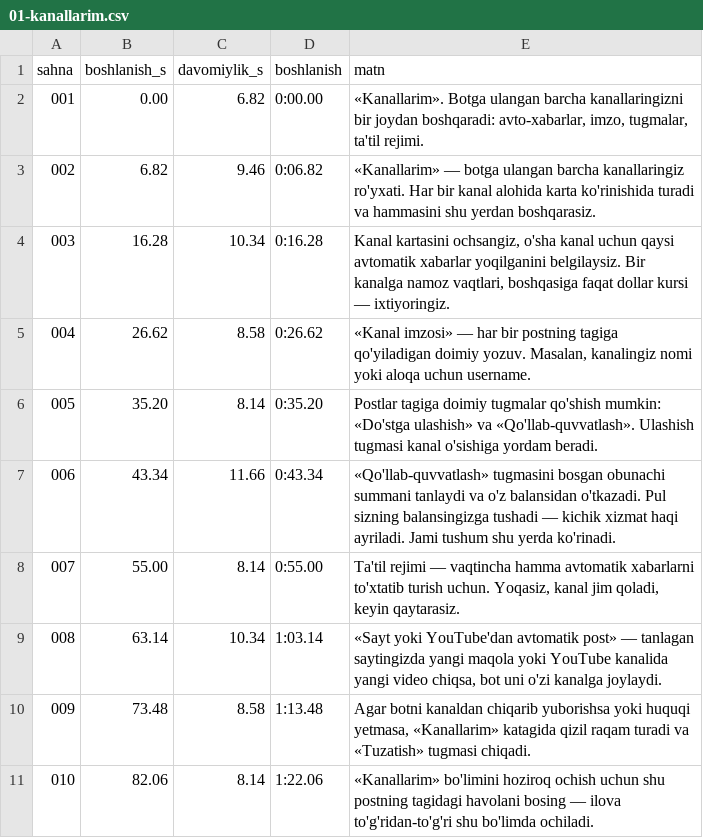
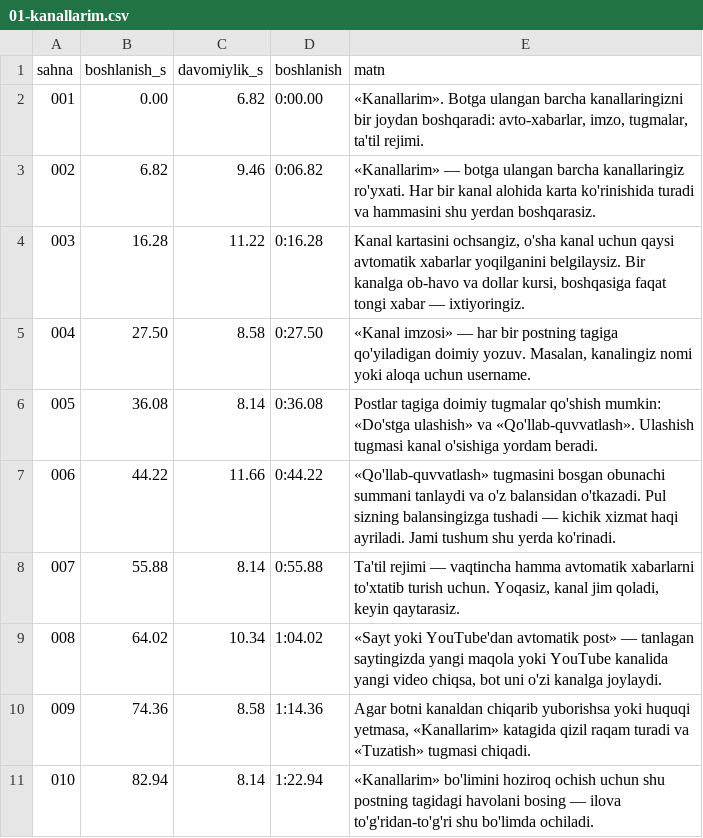
Before and after one commit to bomonov2026-tech/Test, a CSV file: tartibon-qollanma/elevenlabs/kanal-qollanma/01-kanallarim.csv, drawn as a sheet.

```diff
--- a/tartibon-qollanma/elevenlabs/kanal-qollanma/01-kanallarim.csv
+++ b/tartibon-qollanma/elevenlabs/kanal-qollanma/01-kanallarim.csv
@@ -3,9 +3,9 @@ sahna;boshlanish_s;davomiylik_s;boshlanish;matn
 002;6.82;9.46;0:06.82;«Kanallarim» — botga ulangan barcha kanallaringiz ro'yxati. Har bir kanal alohida karta ko'rinishida turadi va hammasini shu yerdan boshqarasiz.
-003;16.28;10.34;0:16.28;Kanal kartasini ochsangiz, o'sha kanal uchun qaysi avtomatik xabarlar yoqilganini belgilaysiz. Bir kanalga namoz vaqtlari, boshqasiga faqat dollar kursi — ixtiyoringiz.
-004;26.62;8.58;0:26.62;«Kanal imzosi» — har bir postning tagiga qo'yiladigan doimiy yozuv. Masalan, kanalingiz nomi yoki aloqa uchun username.
-005;35.20;8.14;0:35.20;Postlar tagiga doimiy tugmalar qo'shish mumkin: «Do'stga ulashish» va «Qo'llab-quvvatlash». Ulashish tugmasi kanal o'sishiga yordam beradi.
-006;43.34;11.66;0:43.34;«Qo'llab-quvvatlash» tugmasini bosgan obunachi summani tanlaydi va o'z balansidan o'tkazadi. Pul sizning balansingizga tushadi — kichik xizmat haqi ayriladi. Jami tushum shu yerda ko'rinadi.
-007;55.00;8.14;0:55.00;Ta'til rejimi — vaqtincha hamma avtomatik xabarlarni to'xtatib turish uchun. Yoqasiz, kanal jim qoladi, keyin qaytarasiz.
-008;63.14;10.34;1:03.14;«Sayt yoki YouTube'dan avtomatik post» — tanlagan saytingizda yangi maqola yoki YouTube kanalida yangi video chiqsa, bot uni o'zi kanalga joylaydi.
-009;73.48;8.58;1:13.48;Agar botni kanaldan chiqarib yuborishsa yoki huquqi yetmasa, «Kanallarim» katagida qizil raqam turadi va «Tuzatish» tugmasi chiqadi.
-010;82.06;8.14;1:22.06;«Kanallarim» bo'limini hoziroq ochish uchun shu postning tagidagi havolani bosing — ilova to'g'ridan-to'g'ri shu bo'limda ochiladi.
+003;16.28;11.22;0:16.28;Kanal kartasini ochsangiz, o'sha kanal uchun qaysi avtomatik xabarlar yoqilganini belgilaysiz. Bir kanalga ob-havo va dollar kursi, boshqasiga faqat tongi xabar — ixtiyoringiz.
+004;27.50;8.58;0:27.50;«Kanal imzosi» — har bir postning tagiga qo'yiladigan doimiy yozuv. Masalan, kanalingiz nomi yoki aloqa uchun username.
+005;36.08;8.14;0:36.08;Postlar tagiga doimiy tugmalar qo'shish mumkin: «Do'stga ulashish» va «Qo'llab-quvvatlash». Ulashish tugmasi kanal o'sishiga yordam beradi.
+006;44.22;11.66;0:44.22;«Qo'llab-quvvatlash» tugmasini bosgan obunachi summani tanlaydi va o'z balansidan o'tkazadi. Pul sizning balansingizga tushadi — kichik xizmat haqi ayriladi. Jami tushum shu yerda ko'rinadi.
+007;55.88;8.14;0:55.88;Ta'til rejimi — vaqtincha hamma avtomatik xabarlarni to'xtatib turish uchun. Yoqasiz, kanal jim qoladi, keyin qaytarasiz.
+008;64.02;10.34;1:04.02;«Sayt yoki YouTube'dan avtomatik post» — tanlagan saytingizda yangi maqola yoki YouTube kanalida yangi video chiqsa, bot uni o'zi kanalga joylaydi.
+009;74.36;8.58;1:14.36;Agar botni kanaldan chiqarib yuborishsa yoki huquqi yetmasa, «Kanallarim» katagida qizil raqam turadi va «Tuzatish» tugmasi chiqadi.
+010;82.94;8.14;1:22.94;«Kanallarim» bo'limini hoziroq ochish uchun shu postning tagidagi havolani bosing — ilova to'g'ridan-to'g'ri shu bo'limda ochiladi.
```
Also changed, not shown: tartibon-qollanma/elevenlabs/kanal-qollanma/02-guruhlarim.csv, 7 other files.
